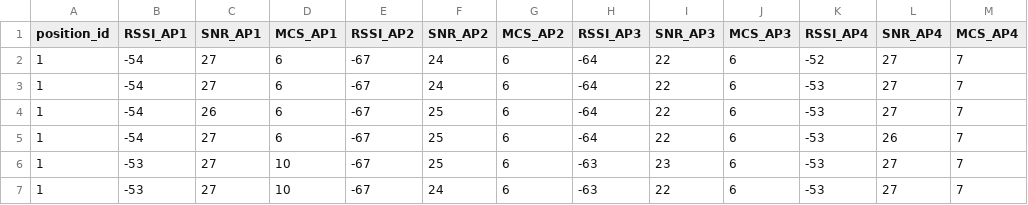
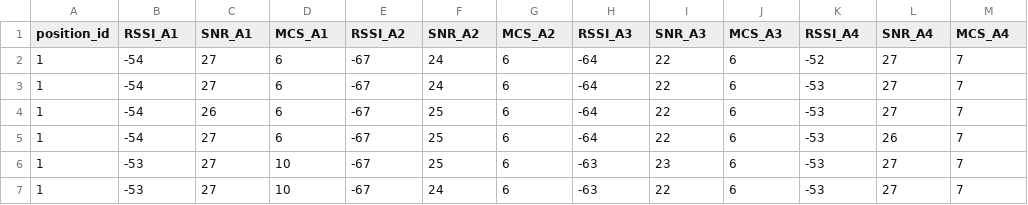
Before and after one commit to GiovanniPettorru/WiFiHalow_Fingerprinting, a CSV file: Data/ScenarioFingerprinting/Position_1.csv, drawn as a sheet; only a part is shown.

```diff
--- a/Data/ScenarioFingerprinting/Position_1.csv
+++ b/Data/ScenarioFingerprinting/Position_1.csv
@@ -1,2 +1,2 @@
-position_id;RSSI_AP1;SNR_AP1;MCS_AP1;RSSI_AP2;SNR_AP2;MCS_AP2;RSSI_AP3;SNR_AP3;MCS_AP3;RSSI_AP4;SNR_AP4;MCS_AP4
+position_id;RSSI_A1;SNR_A1;MCS_A1;RSSI_A2;SNR_A2;MCS_A2;RSSI_A3;SNR_A3;MCS_A3;RSSI_A4;SNR_A4;MCS_A4
 1;-54;27;6;-67;24;6;-64;22;6;-52;27;7
```
Also changed, not shown: 9 other files.
